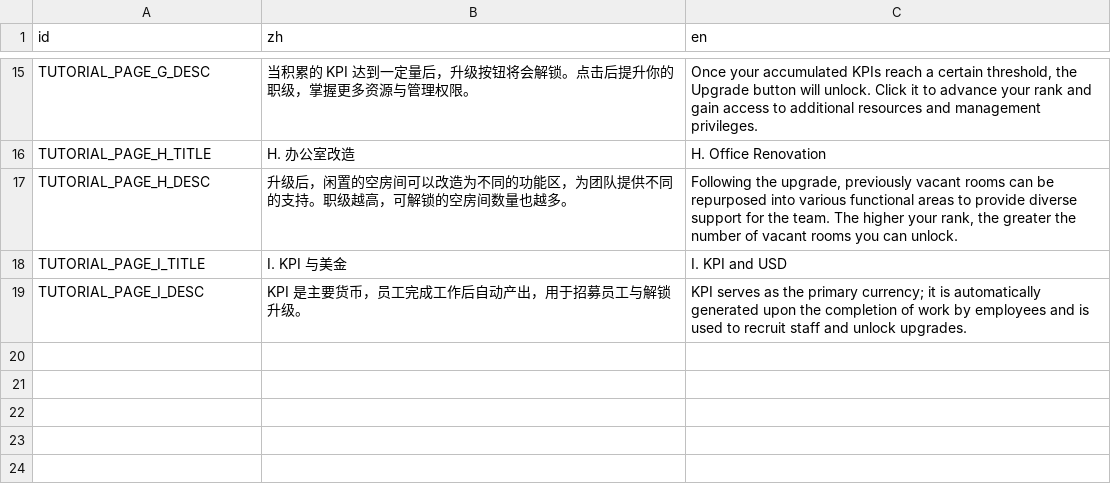
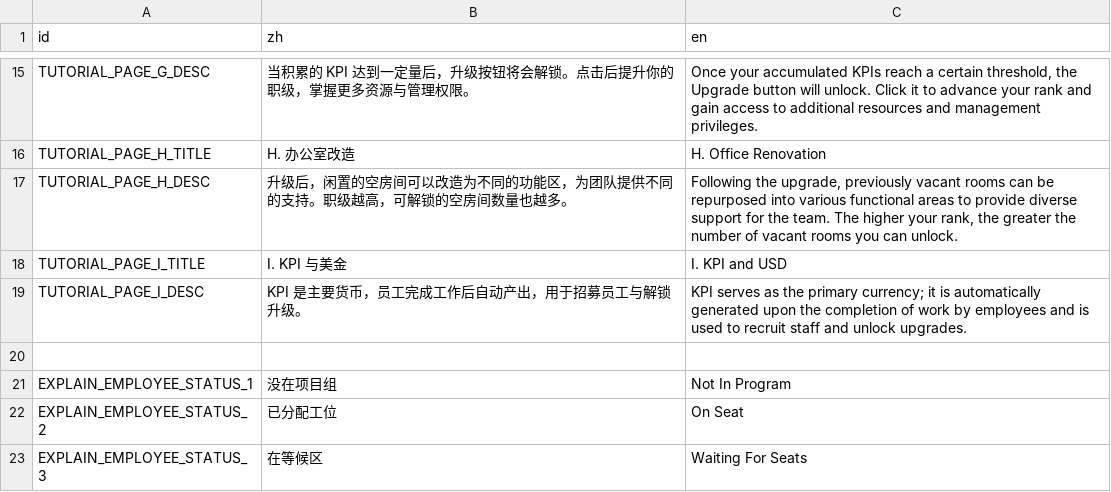
Before and after one commit to TenningYaya/managing-up, a CSV file: language/tutorial_page_tips.csv, drawn as a sheet; only a part is shown, gaps mark what is left out; the diff names each change by its address in the sheet, - before the commit and + after, or states it on an @@ line.

```diff
--- a/language/tutorial_page_tips.csv
+++ b/language/tutorial_page_tips.csv
+row 20: (empty)
+row 21: EXPLAIN_EMPLOYEE_STATUS_1 | 没在项目组 | Not In Program
+row 22: EXPLAIN_EMPLOYEE_STATUS_2 | 已分配工位 | On Seat
+row 23: EXPLAIN_EMPLOYEE_STATUS_3 | 在等候区 | Waiting For Seats
```
Also changed, not shown: 10 other files.
